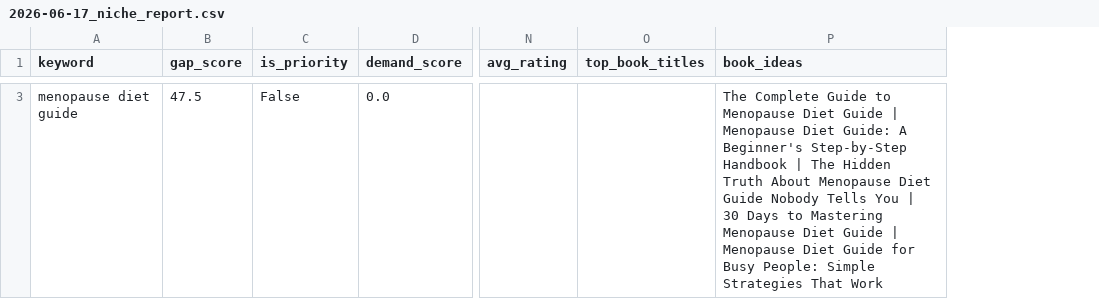
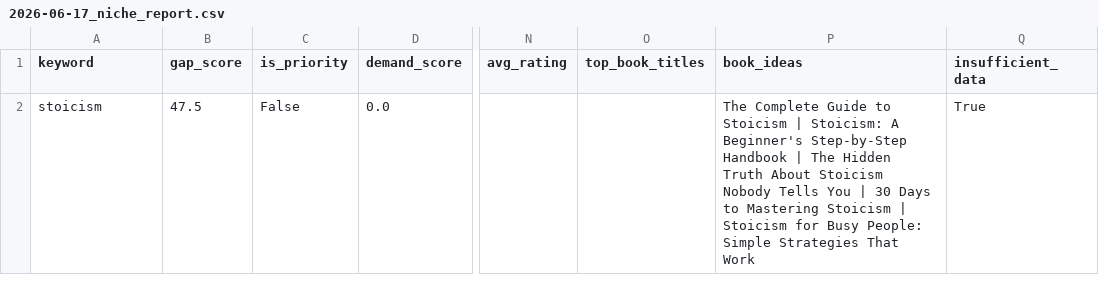
Before and after one commit to bdodd33/AutoGPT-1, a CSV file: niche-hunter/results/2026-06-17_niche_report.csv, drawn as a sheet; only a part is shown, gaps mark what is left out; addresses are those after the commit; the diff covers the shown part only; the diff names each change by its address in the sheet, - before the commit and + after, or states it on an @@ line.

```diff
--- a/niche-hunter/results/2026-06-17_niche_report.csv
+++ b/niche-hunter/results/2026-06-17_niche_report.csv
+column Q (insufficient_data), row 2: True
-A2 (keyword): menopause diet guide
+A2 (keyword): stoicism
-P2 (book_ideas): …Guide to Menopause Diet Guide | Menopause Diet Guide: A Beginner's Step-by-Step Handbook | The Hidden Truth About Menopause Diet Guide Nobody Tells You | 30 Days to Mastering Menopause Diet Guide | Menopause Diet Guide for Busy…
+P2 (book_ideas): …Guide to Stoicism | Stoicism: A Beginner's Step-by-Step Handbook | The Hidden Truth About Stoicism Nobody Tells You | 30 Days to Mastering Stoicism | Stoicism for Busy…
```
Also changed, not shown: 2 removed rows elsewhere in this file, 29 other files.
